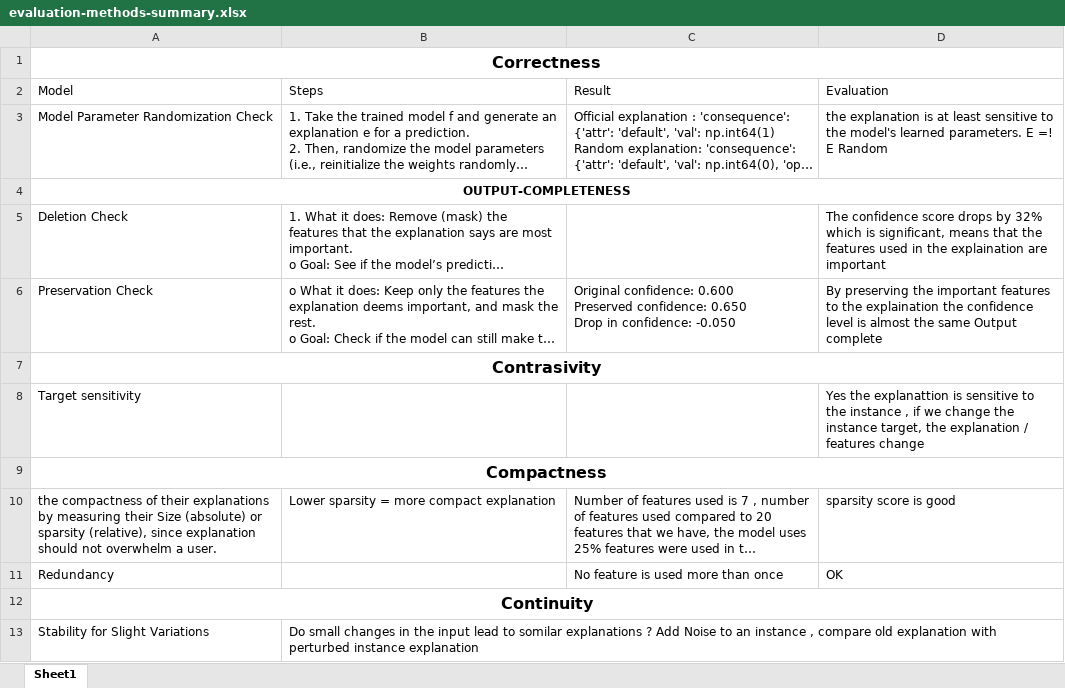
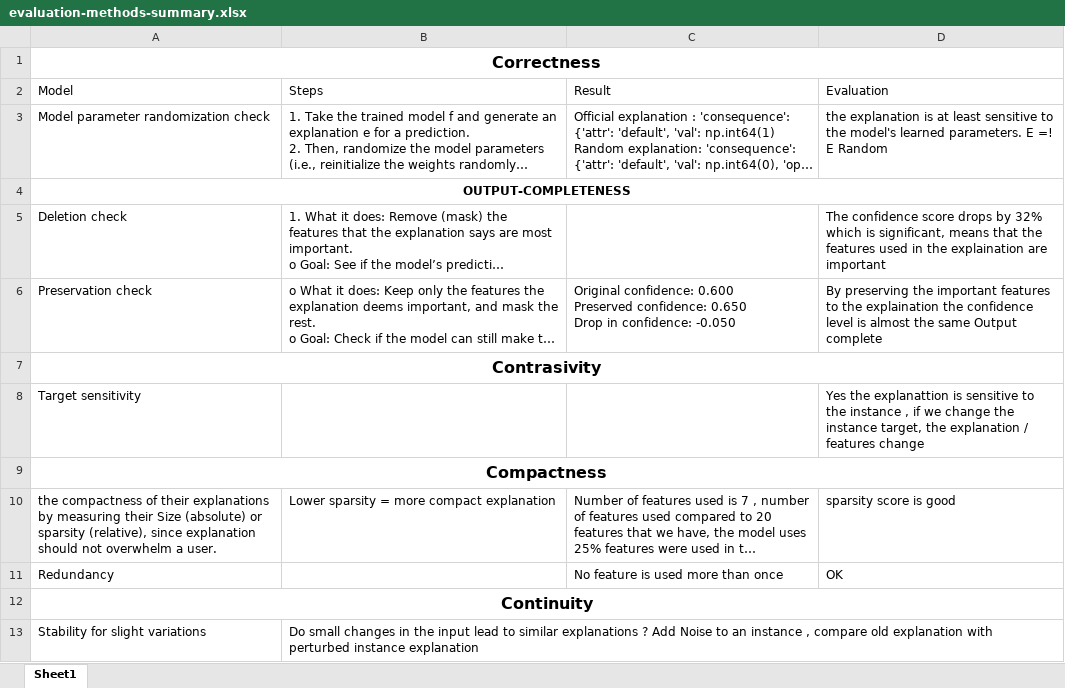
Before and after one commit to bmes276/Lore-evaluation, an Excel workbook: data/evaluation-methods-summary.xlsx, sheet Sheet1, drawn as a sheet; long unchanged cells end in …; values as stored, in another font and other column widths than the file's, no borders; the diff names each change by its address in the sheet, - before the commit and + after, or states it on an @@ line.

```diff
--- a/data/evaluation-methods-summary.xlsx (sheet Sheet1)
+++ b/data/evaluation-methods-summary.xlsx (sheet Sheet1)
-A3 (Model): Model Parameter Randomization Check
+A3 (Model): Model parameter randomization check
-A5 (Model): Deletion Check
+A5 (Model): Deletion check
-A6 (Model): Preservation Check
+A6 (Model): Preservation check
-A13 (Model): Stability for Slight Variations
+A13 (Model): Stability for slight variations
-B13 (Steps): …lead to somilar explanations ?…
+B13 (Steps): …lead to similar explanations ?…
```
Also changed, not shown: 1 other file.
